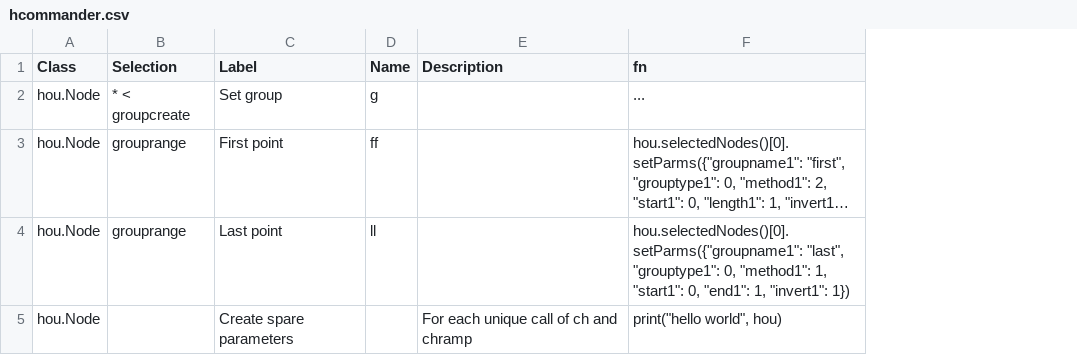
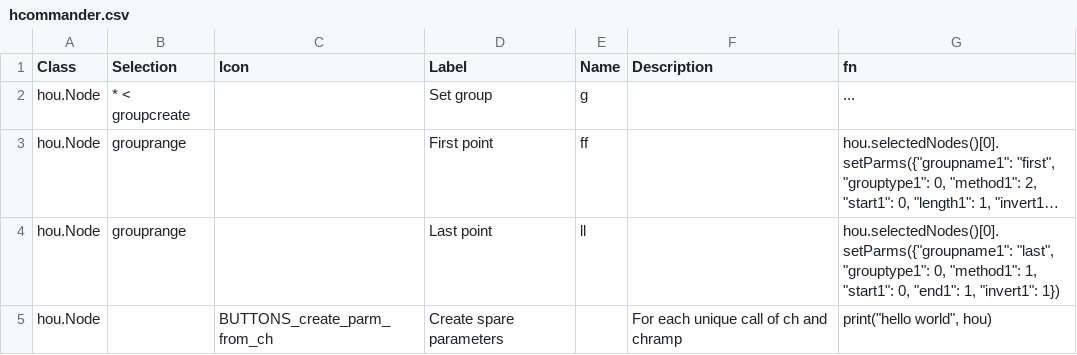
Before and after one commit to nkallen/houdini-prefs, a CSV file: hcommander.csv, drawn as a sheet; long unchanged cells end in …; the diff names each change by its address in the sheet, - before the commit and + after, or states it on an @@ line.

```diff
--- a/hcommander.csv
+++ b/hcommander.csv
+column C (Icon), row 5: BUTTONS_create_parm_from_ch
```
Also changed, not shown: 1 other file.
